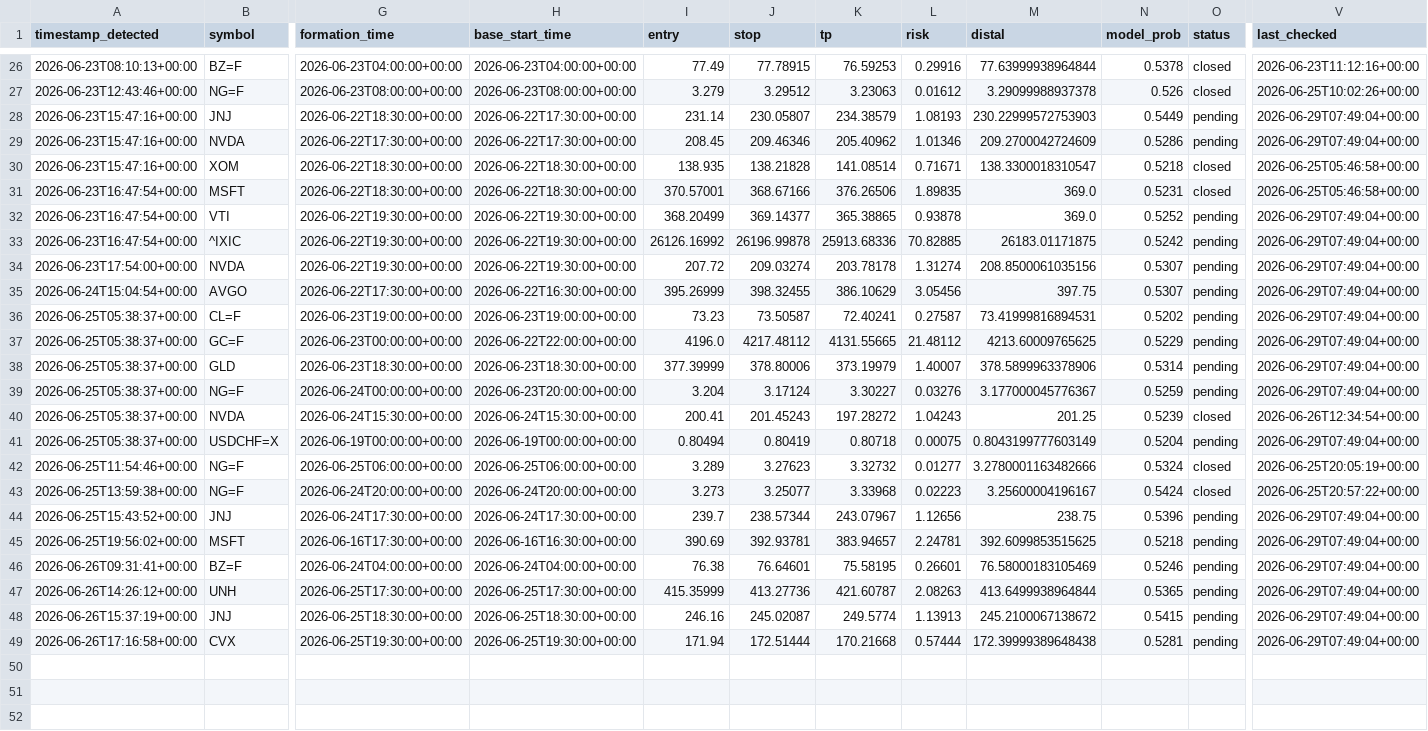
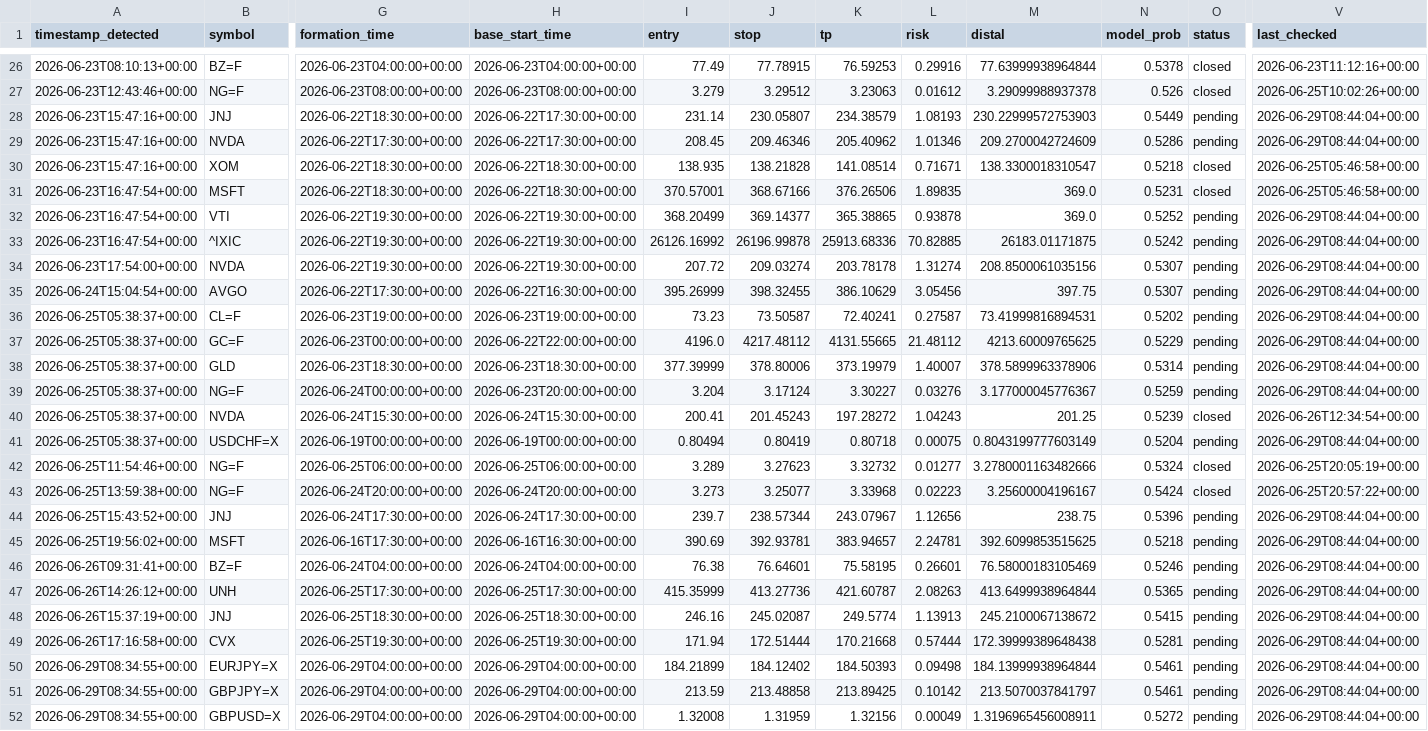
Before and after one commit to anabil-muthmercapital/S-D-learning, a CSV file: data/forward_signals.csv, drawn as a sheet; only a part is shown, gaps mark what is left out; rows hold the shown columns only; the diff covers the shown part only; the diff names each change by its address in the sheet, - before the commit and + after, or states it on an @@ line.

```diff
--- a/data/forward_signals.csv
+++ b/data/forward_signals.csv
-V28:V29 (last_checked): 2026-06-29T07:49:04+00:00
+V28:V29 (last_checked): 2026-06-29T08:44:04+00:00
-V32:V39 (last_checked): 2026-06-29T07:49:04+00:00
+V32:V39 (last_checked): 2026-06-29T08:44:04+00:00
-V41 (last_checked): 2026-06-29T07:49:04+00:00
+V41 (last_checked): 2026-06-29T08:44:04+00:00
-V44:V49 (last_checked): 2026-06-29T07:49:04+00:00
+V44:V49 (last_checked): 2026-06-29T08:44:04+00:00
+row 50: 2026-06-29T08:34:55+00:00 | EURJPY=X | 2026-06-29T04:00:00+00:00 | 2026-06-29T04:00:00+00:00 | 184.21899 | 184.12402 | 184.50393 | 0.09498 | 184.13999938964844 | 0.5461 | pending | 2026-06-29T08:44:04+00:00
+row 51: 2026-06-29T08:34:55+00:00 | GBPJPY=X | 2026-06-29T04:00:00+00:00 | 2026-06-29T04:00:00+00:00 | 213.59 | 213.48858 | 213.89425 | 0.10142 | 213.5070037841797 | 0.5461 | pending | 2026-06-29T08:44:04+00:00
+row 52: 2026-06-29T08:34:55+00:00 | GBPUSD=X | 2026-06-29T04:00:00+00:00 | 2026-06-29T04:00:00+00:00 | 1.32008 | 1.31959 | 1.32156 | 0.00049 | 1.3196965456008911 | 0.5272 | pending | 2026-06-29T08:44:04+00:00
```
Also changed, not shown: 9 edited cells elsewhere in this file.
